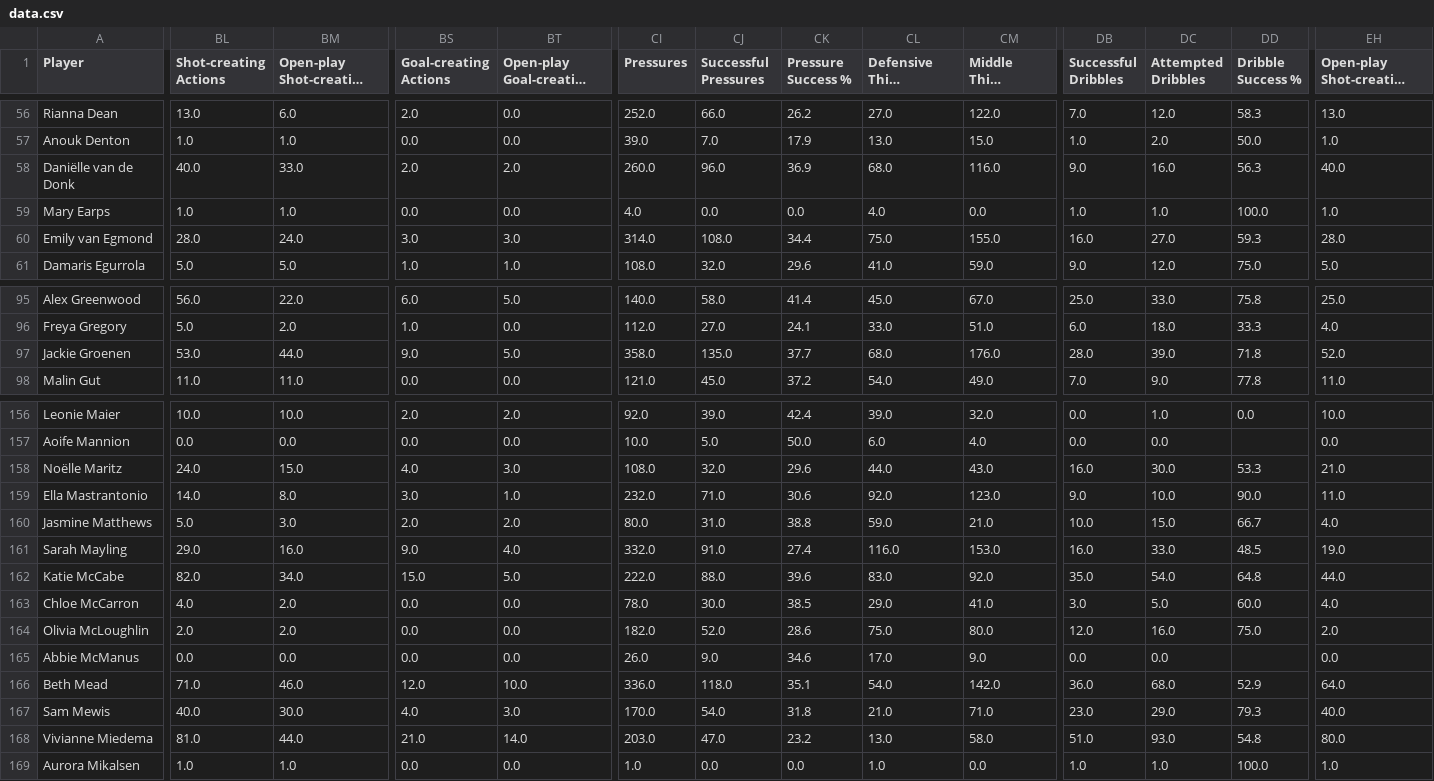
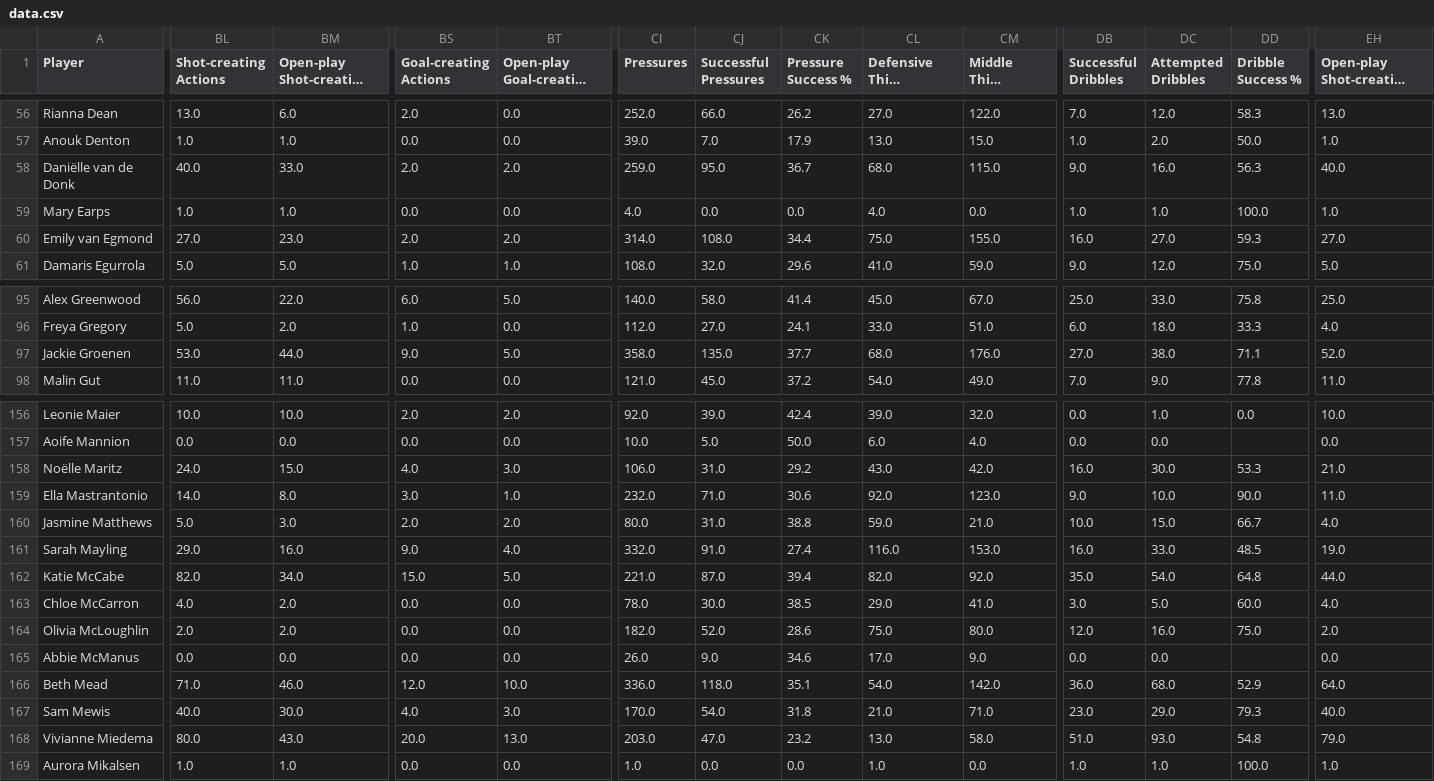
Before and after one commit to sharmaabhishekk/wosonars-code, a CSV file: mutable_resources/data.csv, drawn as a sheet; only a part is shown, gaps mark what is left out; long unchanged cells end in …; the diff covers the shown part only; the diff names each change by its address in the sheet, - before the commit and + after, or states it on an @@ line.

Commit message:
weekly update - 12:07:21

```diff
--- a/mutable_resources/data.csv
+++ b/mutable_resources/data.csv
-CI58 (Pressures): 260.0
+CI58 (Pressures): 259.0
-CJ58 (Successful Pressures): 96.0
+CJ58 (Successful Pressures): 95.0
-CK58 (Pressure Success %): 36.9
+CK58 (Pressure Success %): 36.7
-CM58 (Middle Third Pressures): 116.0
+CM58 (Middle Third Pressures): 115.0
-BL60 (Shot-creating Actions): 28.0
+BL60 (Shot-creating Actions): 27.0
-BM60 (Open-play Shot-creating Passes): 24.0
+BM60 (Open-play Shot-creating Passes): 23.0
-BS60 (Goal-creating Actions): 3.0
+BS60 (Goal-creating Actions): 2.0
-BT60 (Open-play Goal-creating Passes): 3.0
+BT60 (Open-play Goal-creating Passes): 2.0
-EH60 (Open-play Shot-creating Actions): 28.0
+EH60 (Open-play Shot-creating Actions): 27.0
-DB97 (Successful Dribbles): 28.0
+DB97 (Successful Dribbles): 27.0
-DC97 (Attempted Dribbles): 39.0
+DC97 (Attempted Dribbles): 38.0
-DD97 (Dribble Success %): 71.8
+DD97 (Dribble Success %): 71.1
-CI158 (Pressures): 108.0
+CI158 (Pressures): 106.0
-CJ158 (Successful Pressures): 32.0
+CJ158 (Successful Pressures): 31.0
-CK158 (Pressure Success %): 29.6
+CK158 (Pressure Success %): 29.2
-CL158 (Defensive Third Pressures): 44.0
+CL158 (Defensive Third Pressures): 43.0
-CM158 (Middle Third Pressures): 43.0
+CM158 (Middle Third Pressures): 42.0
-CI162 (Pressures): 222.0
+CI162 (Pressures): 221.0
-CJ162 (Successful Pressures): 88.0
+CJ162 (Successful Pressures): 87.0
-CK162 (Pressure Success %): 39.6
+CK162 (Pressure Success %): 39.4
-CL162 (Defensive Third Pressures): 83.0
+CL162 (Defensive Third Pressures): 82.0
-BL168 (Shot-creating Actions): 81.0
+BL168 (Shot-creating Actions): 80.0
-BM168 (Open-play Shot-creating Passes): 44.0
+BM168 (Open-play Shot-creating Passes): 43.0
-BS168 (Goal-creating Actions): 21.0
+BS168 (Goal-creating Actions): 20.0
-BT168 (Open-play Goal-creating Passes): 14.0
+BT168 (Open-play Goal-creating Passes): 13.0
-EH168 (Open-play Shot-creating Actions): 80.0
+EH168 (Open-play Shot-creating Actions): 79.0
```
Also changed, not shown: 25 edited cells elsewhere in this file.
